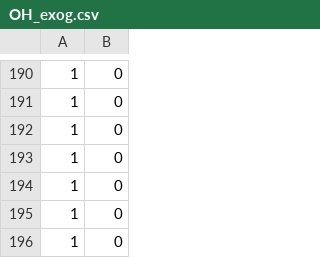
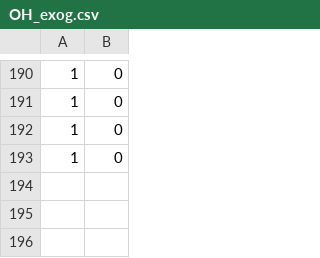
Before and after one commit to bdzynda2/Econ7310, a CSV file: project2/OH_exog.csv, drawn as a sheet; only a part is shown, gaps mark what is left out; the diff names each change by its address in the sheet, - before the commit and + after, or states it on an @@ line.

```diff
--- a/project2/OH_exog.csv
+++ b/project2/OH_exog.csv
-row 194: 1 | 0
-row 195: 1 | 0
-row 196: 1 | 0
```
Also changed, not shown: 3 other files.
